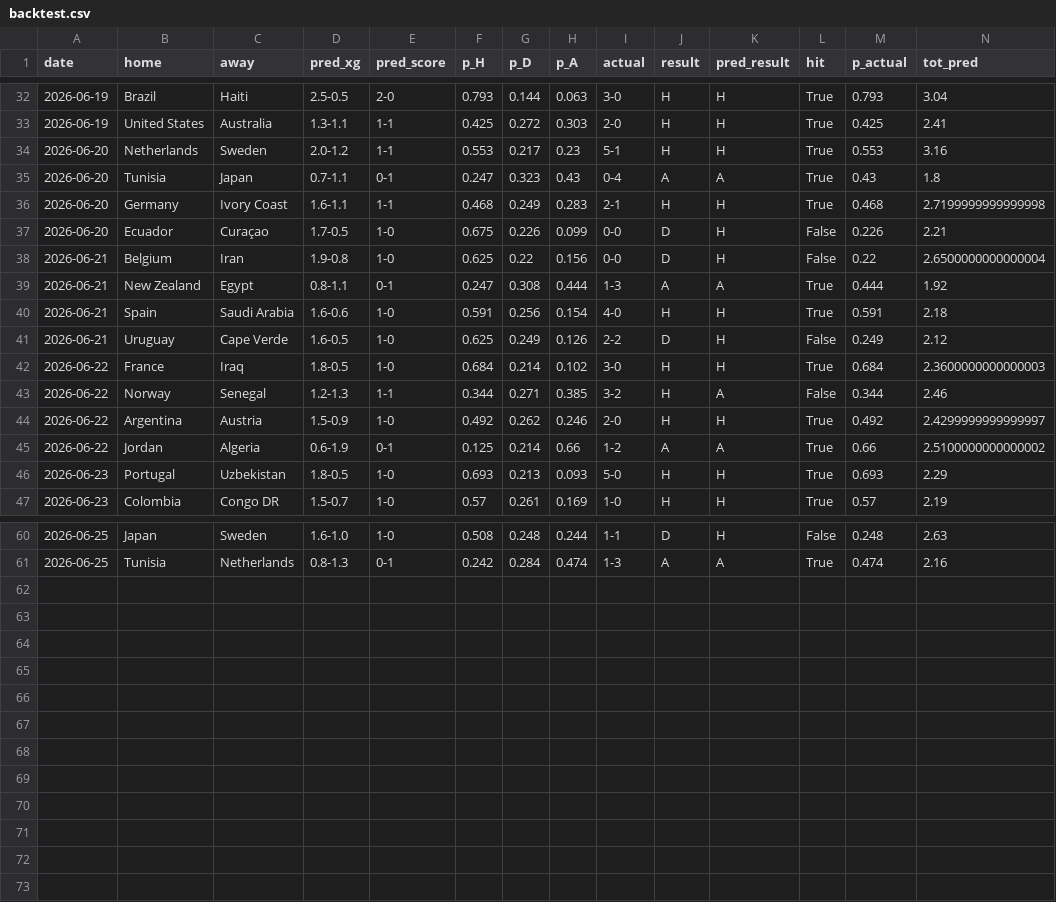
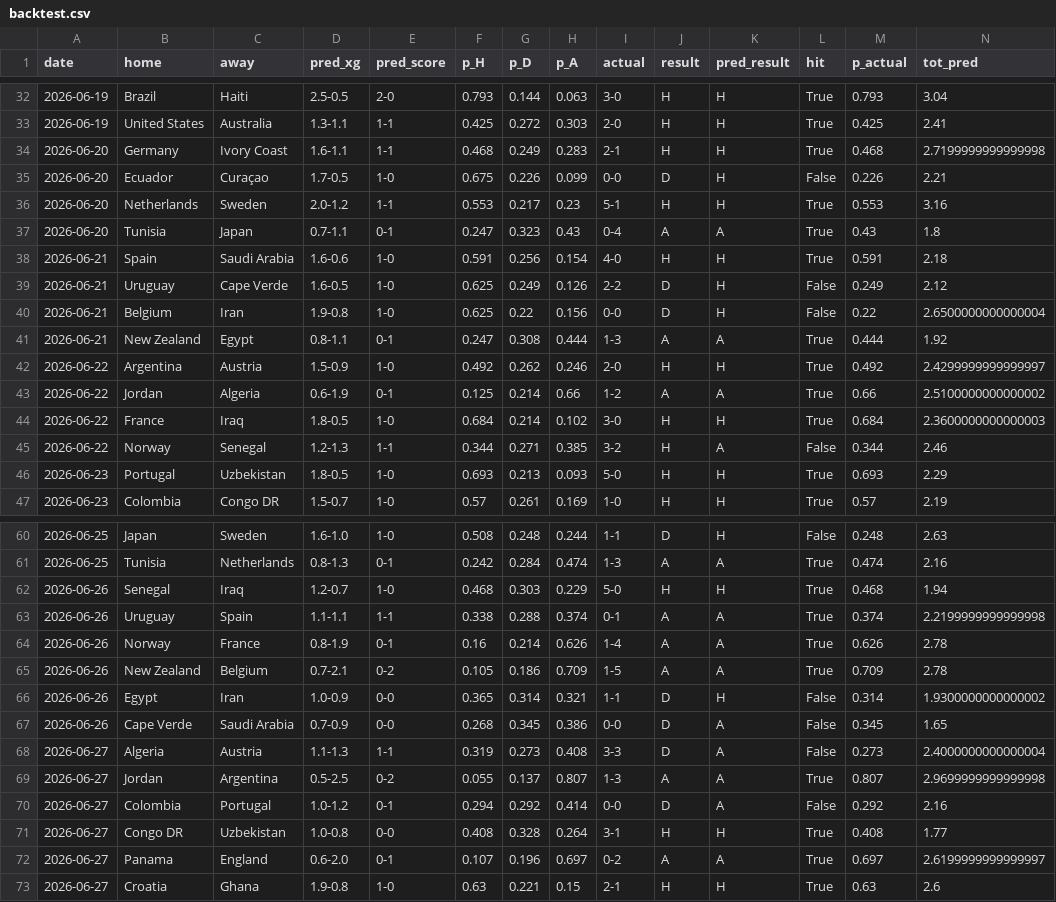
Before and after one commit to mariaob1201/2026wc-analytics, a CSV file: data/processed/backtest.csv, drawn as a sheet; only a part is shown, gaps mark what is left out; rows hold the shown columns only; the diff covers the shown part only; the diff names each change by its address in the sheet, - before the commit and + after, or states it on an @@ line.

```diff
--- a/data/processed/backtest.csv
+++ b/data/processed/backtest.csv
@@ row 36 moved to row 34: 2026-06-20 @@
@@ row 37 moved to row 35: 2026-06-20 @@
@@ row 40 moved to row 38: 2026-06-21 @@
@@ row 41 moved to row 39: 2026-06-21 @@
@@ row 44 moved to row 42: 2026-06-22 @@
@@ row 45 moved to row 43: 2026-06-22 @@
+row 62: 2026-06-26 | Senegal | Iraq | 1.2-0.7 | 1-0 | 0.468 | 0.303 | 0.229 | 5-0 | H | H | True | 0.468 | 1.94
+row 63: 2026-06-26 | Uruguay | Spain | 1.1-1.1 | 1-1 | 0.338 | 0.288 | 0.374 | 0-1 | A | A | True | 0.374 | 2.2199999999999998
+row 64: 2026-06-26 | Norway | France | 0.8-1.9 | 0-1 | 0.16 | 0.214 | 0.626 | 1-4 | A | A | True | 0.626 | 2.78
+row 65: 2026-06-26 | New Zealand | Belgium | 0.7-2.1 | 0-2 | 0.105 | 0.186 | 0.709 | 1-5 | A | A | True | 0.709 | 2.78
+row 66: 2026-06-26 | Egypt | Iran | 1.0-0.9 | 0-0 | 0.365 | 0.314 | 0.321 | 1-1 | D | H | False | 0.314 | 1.9300000000000002
+row 67: 2026-06-26 | Cape Verde | Saudi Arabia | 0.7-0.9 | 0-0 | 0.268 | 0.345 | 0.386 | 0-0 | D | A | False | 0.345 | 1.65
+row 68: 2026-06-27 | Algeria | Austria | 1.1-1.3 | 1-1 | 0.319 | 0.273 | 0.408 | 3-3 | D | A | False | 0.273 | 2.4000000000000004
+row 69: 2026-06-27 | Jordan | Argentina | 0.5-2.5 | 0-2 | 0.055 | 0.137 | 0.807 | 1-3 | A | A | True | 0.807 | 2.9699999999999998
+row 70: 2026-06-27 | Colombia | Portugal | 1.0-1.2 | 0-1 | 0.294 | 0.292 | 0.414 | 0-0 | D | A | False | 0.292 | 2.16
+row 71: 2026-06-27 | Congo DR | Uzbekistan | 1.0-0.8 | 0-0 | 0.408 | 0.328 | 0.264 | 3-1 | H | H | True | 0.408 | 1.77
+row 72: 2026-06-27 | Panama | England | 0.6-2.0 | 0-1 | 0.107 | 0.196 | 0.697 | 0-2 | A | A | True | 0.697 | 2.6199999999999997
+row 73: 2026-06-27 | Croatia | Ghana | 1.9-0.8 | 1-0 | 0.63 | 0.221 | 0.15 | 2-1 | H | H | True | 0.63 | 2.6
```
Also changed, not shown: 5 moved rows elsewhere in this file, data/processed/champion_timeline.csv, data/processed/champion_tracker.csv, 19 other files.
